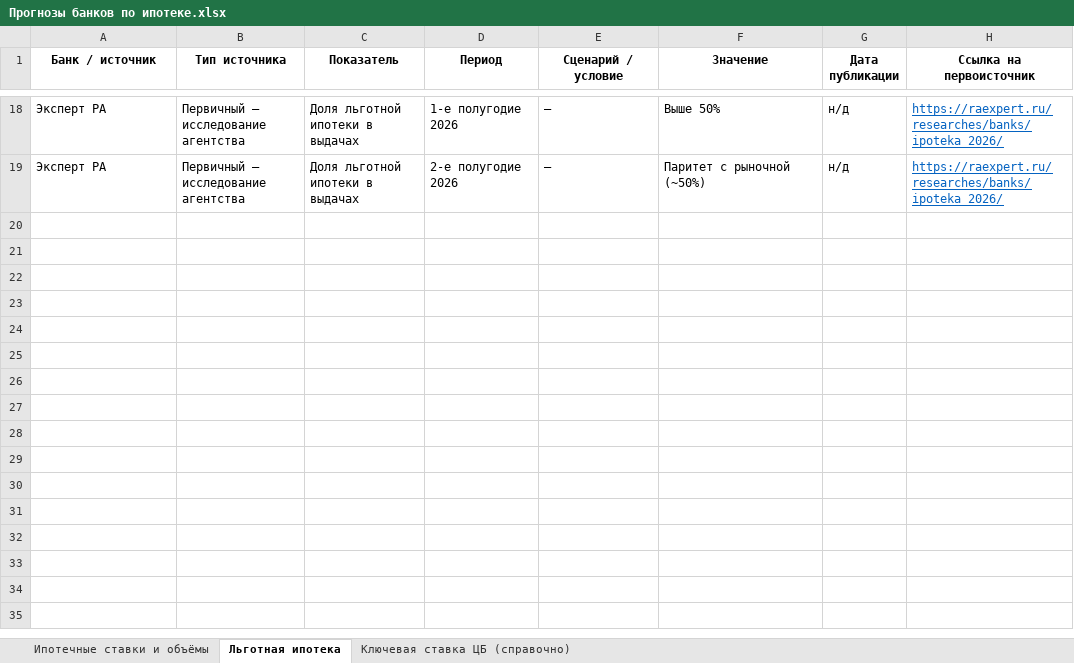
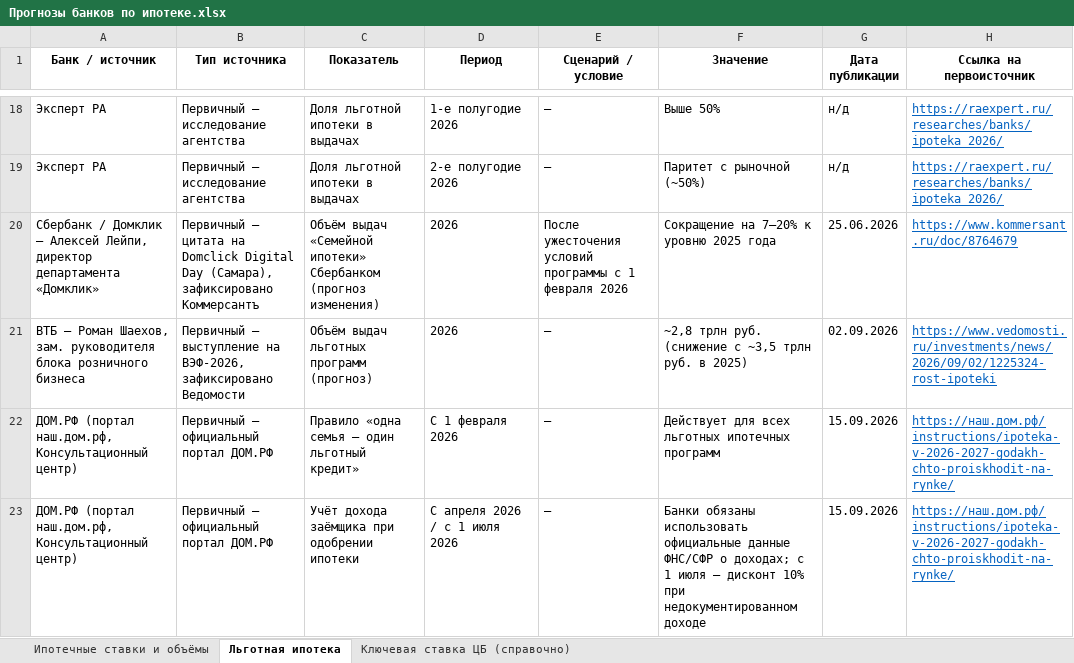
Before and after one commit to xchekh/ipo, an Excel workbook: Прогнозы банков по ипотеке.xlsx, sheet Льготная ипотека, drawn as a sheet; only a part is shown, gaps mark what is left out; values as stored, in another font and other column widths than the file's, no borders; the diff names each change by its address in the sheet, - before the commit and + after, or states it on an @@ line.

```diff
--- a/Прогнозы банков по ипотеке.xlsx (sheet Льготная ипотека)
+++ b/Прогнозы банков по ипотеке.xlsx (sheet Льготная ипотека)
+row 20: Сбербанк / Домклик — Алексей Лейпи, директор департамента «Домклик» | Первичный — цитата на Domclick Digital Day (Самара), зафиксировано Коммерсантъ | Объём выдач «Семейной ипотеки» Сбербанком (прогноз изменения) | 2026 | После ужесточения условий программы с 1 февраля 2026 | Сокращение на 7–20% к уровню 2025 года | 25.06.2026 | https://www.kommersant.ru/doc/8764679
+row 21: ВТБ — Роман Шаехов, зам. руководителя блока розничного бизнеса | Первичный — выступление на ВЭФ-2026, зафиксировано Ведомости | Объём выдач льготных программ (прогноз) | 2026 | — | ~2,8 трлн руб. (снижение с ~3,5 трлн руб. в 2025) | 02.09.2026 | https://www.vedomosti.ru/investments/news/2026/09/02/1225324-rost-ipoteki
+row 22: ДОМ.РФ (портал наш.дом.рф, Консультационный центр) | Первичный — официальный портал ДОМ.РФ | Правило «одна семья — один льготный кредит» | С 1 февраля 2026 | — | Действует для всех льготных ипотечных программ | 15.09.2026 | https://наш.дом.рф/instructions/ipoteka-v-2026-2027-godakh-chto-proiskhodit-na-rynke/
+row 23: ДОМ.РФ (портал наш.дом.рф, Консультационный центр) | Первичный — официальный портал ДОМ.РФ | Учёт дохода заёмщика при одобрении ипотеки | С апреля 2026 / с 1 июля 2026 | — | Банки обязаны использовать официальные данные ФНС/СФР о доходах; с 1 июля — дисконт 10% при недокументированном доходе | 15.09.2026 | https://наш.дом.рф/instructions/ipoteka-v-2026-2027-godakh-chto-proiskhodit-na-rynke/
```
Also changed, not shown: sheet Ипотечные ставки и объёмы, 1 other file.
